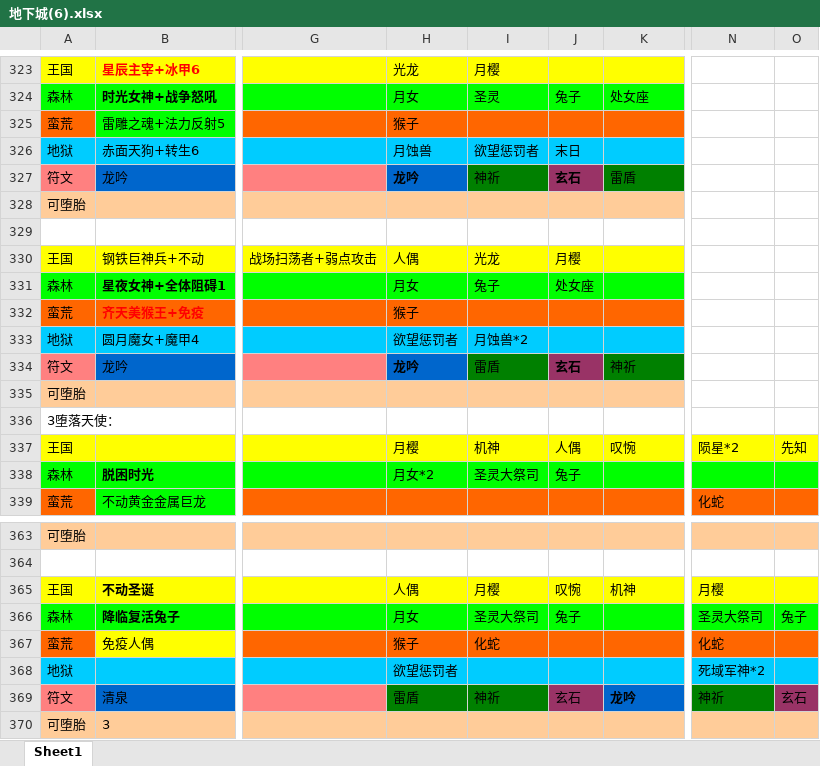
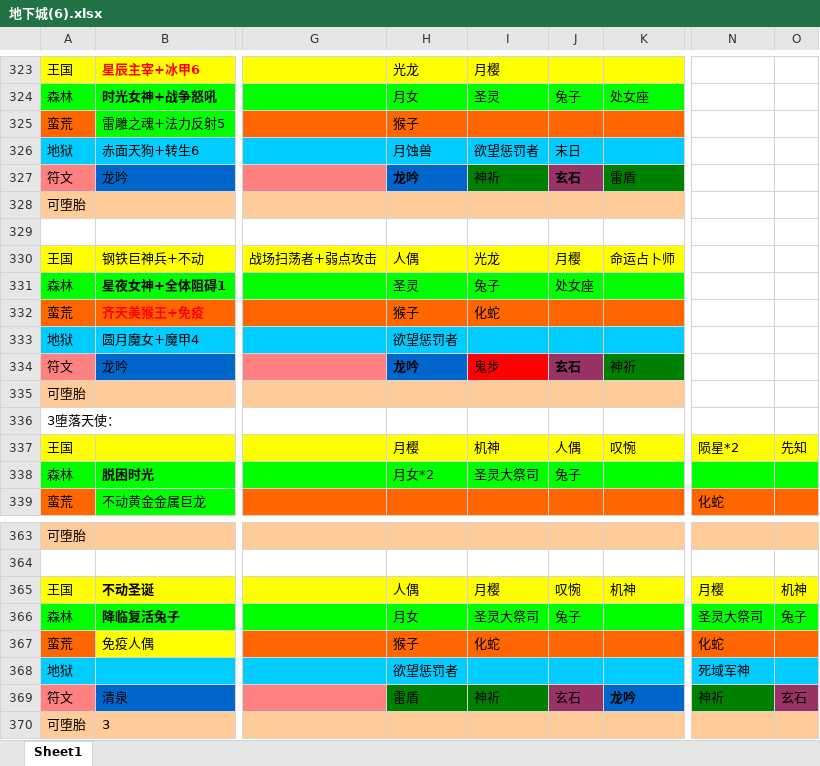
Before and after one commit to a402100842/mkhx, an Excel workbook: 地下城(6).xlsx, sheet Sheet1, drawn as a sheet; only a part is shown, gaps mark what is left out; values as stored, in another font and other column widths than the file's, no borders; the diff names each change by its address in the sheet, - before the commit and + after, or states it on an @@ line.

```diff
--- a/地下城(6).xlsx (sheet Sheet1)
+++ b/地下城(6).xlsx (sheet Sheet1)
-K330: (empty)
+K330: 命运占卜师
-H331: 月女
+H331: 圣灵
-I332: (empty)
+I332: 化蛇
-I333: 月蚀兽*2
+I333: (empty)
-I334: 雷盾
+I334: 鬼步
-I334 fill: #008000
+I334 fill: #FF0000
-O365: (empty)
+O365: 机神
-N368: 死域军神*2
+N368: 死域军神
```
Also changed, not shown: 1 other file.
